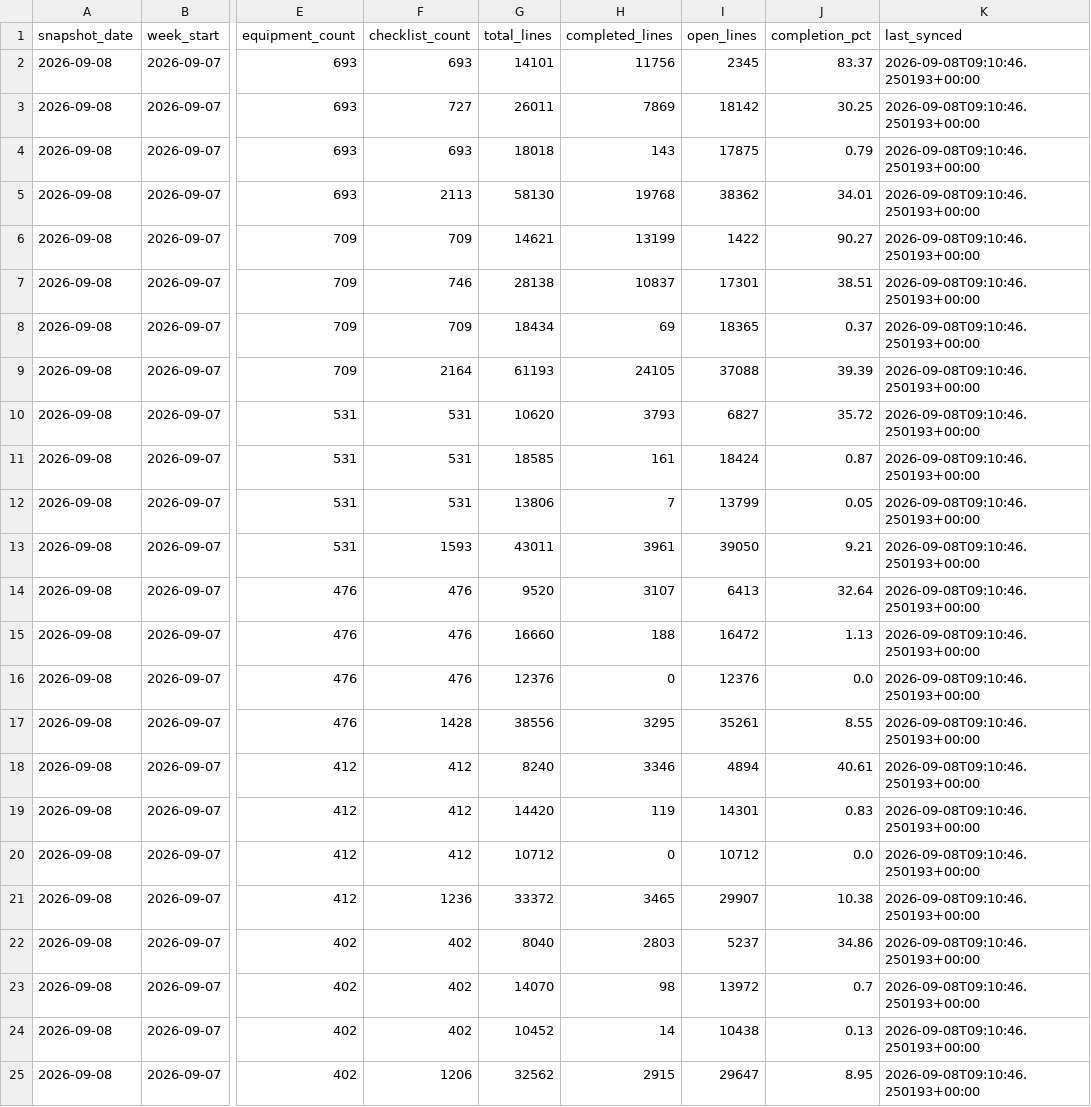
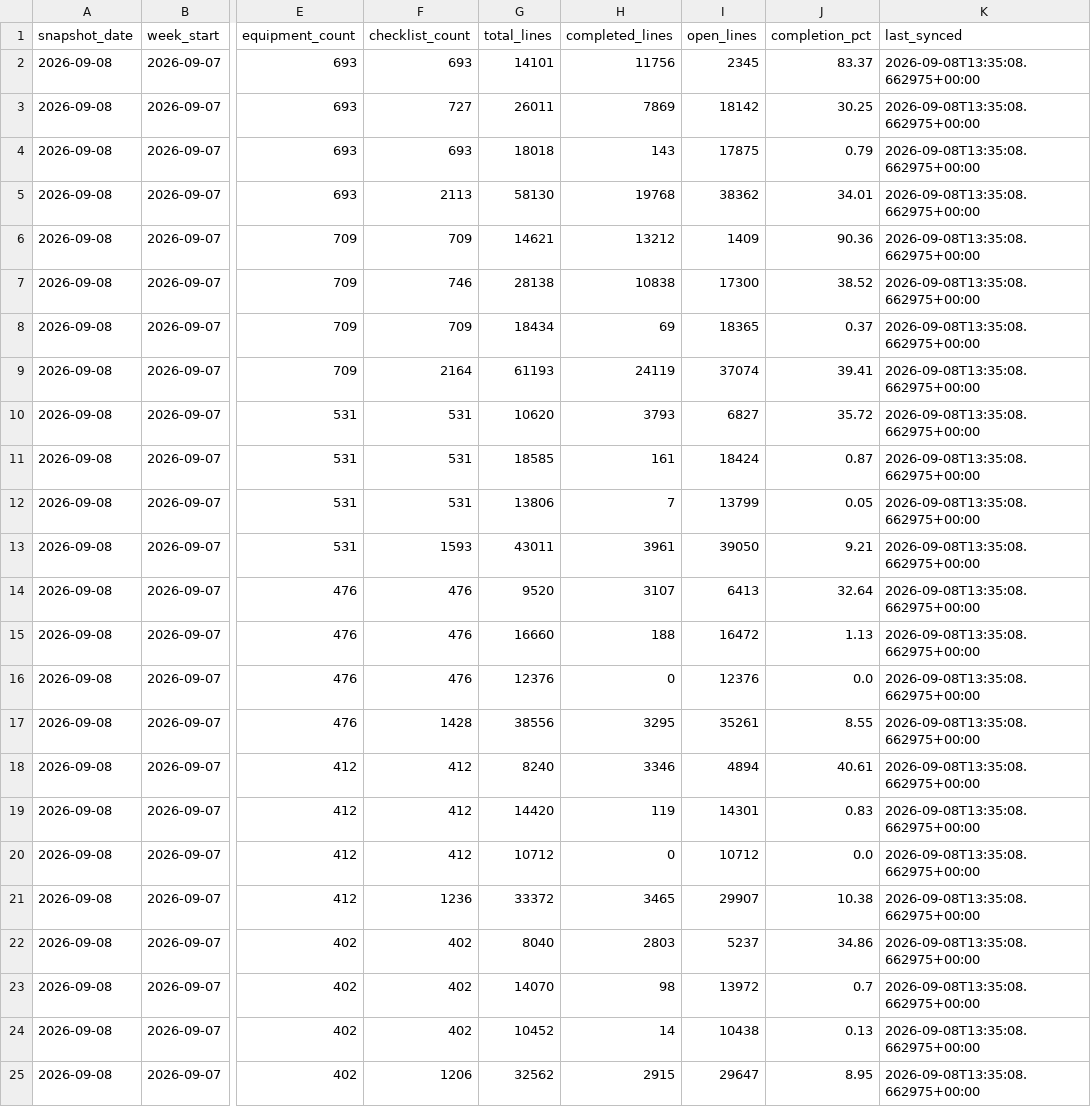
Before and after one commit to bcei-cx/cxalloy-sync-kul21, a CSV file: data/checklist_progress_daily.csv, drawn as a sheet; only a part is shown, gaps mark what is left out; the diff names each change by its address in the sheet, - before the commit and + after, or states it on an @@ line.

```diff
--- a/data/checklist_progress_daily.csv
+++ b/data/checklist_progress_daily.csv
-K2:K25 (last_synced): 2026-09-08T09:10:46.250193+00:00
+K2:K25 (last_synced): 2026-09-08T13:35:08.662975+00:00
-H6 (completed_lines): 13199
+H6 (completed_lines): 13212
-I6 (open_lines): 1422
+I6 (open_lines): 1409
-J6 (completion_pct): 90.27
+J6 (completion_pct): 90.36
-H7 (completed_lines): 10837
+H7 (completed_lines): 10838
-I7 (open_lines): 17301
+I7 (open_lines): 17300
-J7 (completion_pct): 38.51
+J7 (completion_pct): 38.52
-H9 (completed_lines): 24105
+H9 (completed_lines): 24119
-I9 (open_lines): 37088
+I9 (open_lines): 37074
-J9 (completion_pct): 39.39
+J9 (completion_pct): 39.41
```
Also changed, not shown: data/checklist_completion_by_equipment.csv, data/checklist_progress_daily_type.csv, 7 other files.
